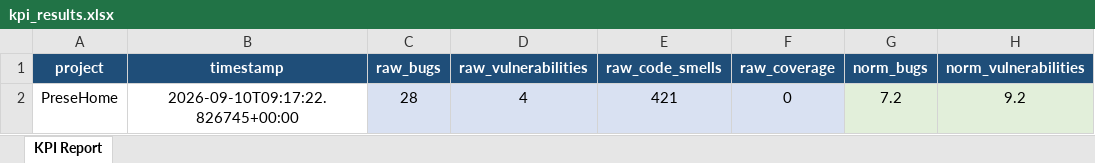
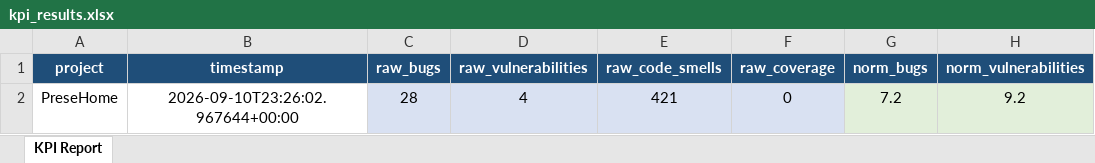
Before and after one commit to antoniorr02/PreseHome-KPIs, an Excel workbook: data/processed/kpi_results.xlsx, sheet KPI Report, drawn as a sheet; only a part is shown; values as stored, in another font and other column widths than the file's, no borders; the diff names each change by its address in the sheet, - before the commit and + after, or states it on an @@ line.

```diff
--- a/data/processed/kpi_results.xlsx (sheet KPI Report)
+++ b/data/processed/kpi_results.xlsx (sheet KPI Report)
-B2 (timestamp): 2026-09-10T09:17:22.826745+00:00
+B2 (timestamp): 2026-09-10T23:26:02.967644+00:00
```
Also changed, not shown: 13 other files.
